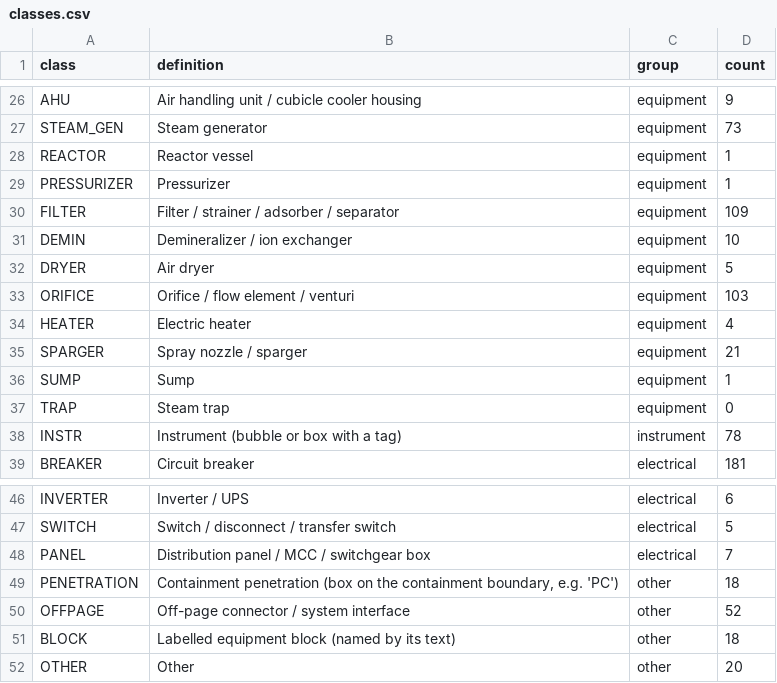
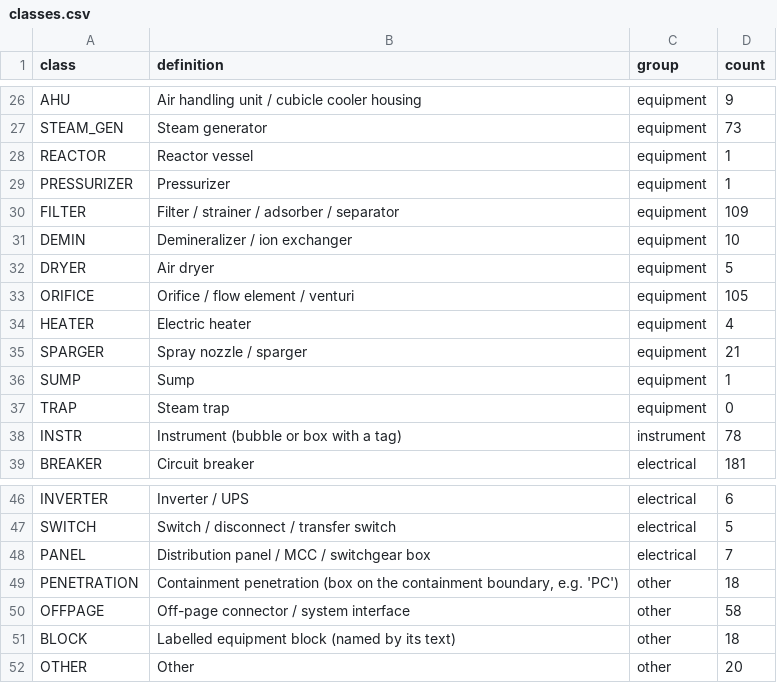
Before and after one commit to WeiKangda/PnIDAgent, a CSV file: verified_annotations_v2/symbol_classes/classes.csv, drawn as a sheet; only a part is shown, gaps mark what is left out.

```diff
--- a/verified_annotations_v2/symbol_classes/classes.csv
+++ b/verified_annotations_v2/symbol_classes/classes.csv
@@ -32,3 +32,3 @@ DEMIN,Demineralizer / ion exchanger,equipment,10
 DRYER,Air dryer,equipment,5
-ORIFICE,Orifice / flow element / venturi,equipment,103
+ORIFICE,Orifice / flow element / venturi,equipment,105
 HEATER,Electric heater,equipment,4
@@ -49,3 +49,3 @@ PANEL,Distribution panel / MCC / switchgear box,electrical,7
 PENETRATION,"Containment penetration (box on the containment boundary, e.g. 'PC')",other,18
-OFFPAGE,Off-page connector / system interface,other,52
+OFFPAGE,Off-page connector / system interface,other,58
 BLOCK,Labelled equipment block (named by its text),other,18
```
Also changed, not shown: verified_annotations_v2/symbol_classes/symbol_classes.csv, 38 other files.
